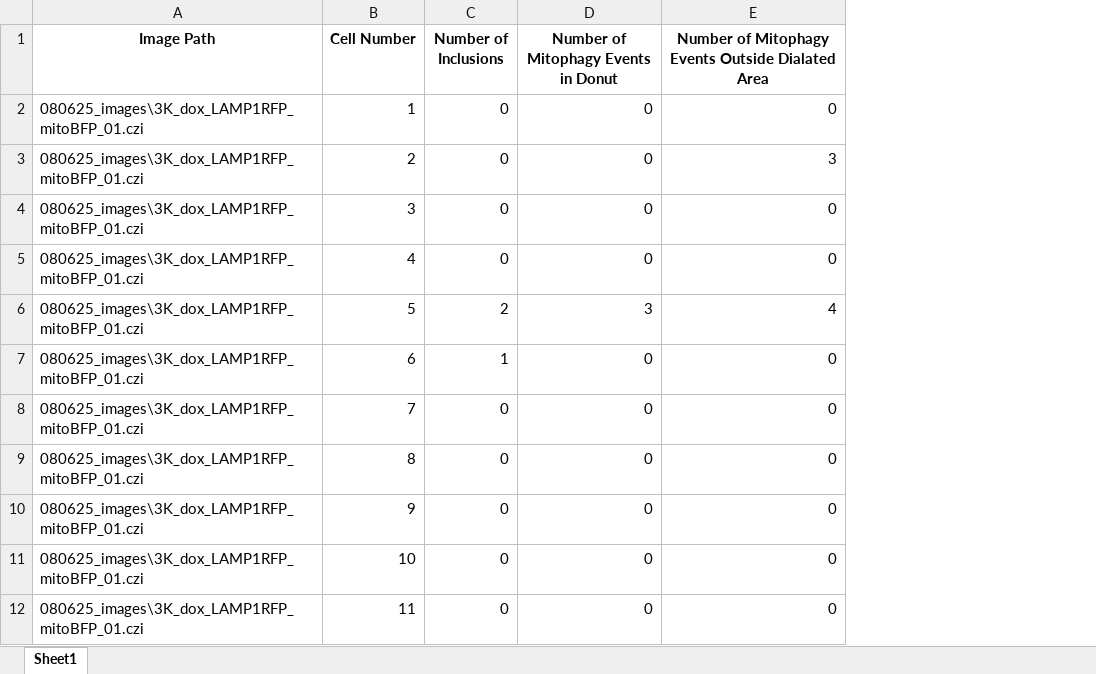
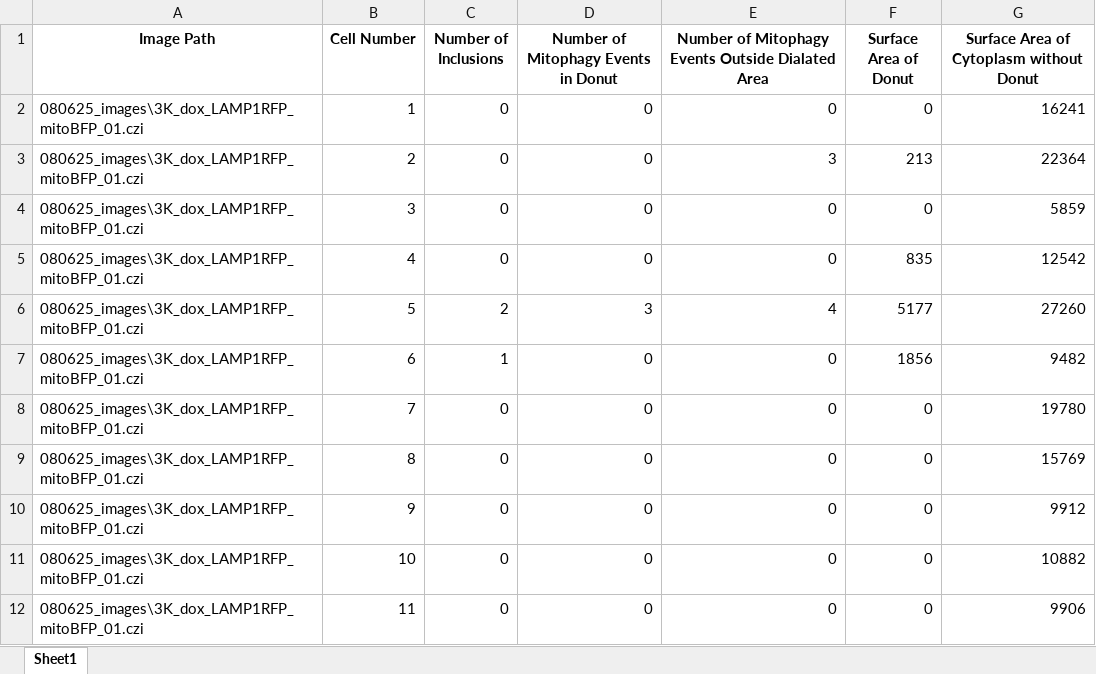
Before and after one commit to eleannakara/Kara-Lab, an Excel workbook: synuclein_inclusion_biogenesis_2024/image_analysis/mitophagy/080625_SUMMARY.xlsx, sheet Sheet1, drawn as a sheet; only a part is shown; values as stored, in another font and other column widths than the file's, no borders; the diff names each change by its address in the sheet, - before the commit and + after, or states it on an @@ line.

```diff
--- a/synuclein_inclusion_biogenesis_2024/image_analysis/mitophagy/080625_SUMMARY.xlsx (sheet Sheet1)
+++ b/synuclein_inclusion_biogenesis_2024/image_analysis/mitophagy/080625_SUMMARY.xlsx (sheet Sheet1)
+column F (Surface Area of Donut), rows 2-12: 0 | 213 | 0 | 835 | 5177 | 1856 | 0 | 0 | 0 | 0 | 0
+column G, rows 1-12: Surface Area of Cytoplasm without Donut | 16241 | 22364 | 5859 | 12542 | 27260 | 9482 | 19780 | 15769 | 9912 | 10882 | 9906
```
Also changed, not shown: synuclein_inclusion_biogenesis_2024/image_analysis/mitophagy/081125_SUMMARY.xlsx, synuclein_inclusion_biogenesis_2024/image_analysis/mitophagy/081325_SUMMARY.xlsx, 4 other files.
